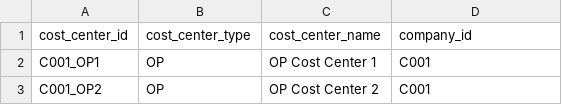
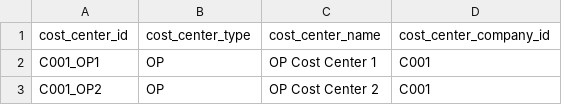
Before and after one commit to aandradepro/qlik-sense-cloud-cash-pooling-poc, a CSV file: data/raw/cost_center.csv, drawn as a sheet; only a part is shown.

Commit message:
Update synthetic data generation and add VSCode settings

```diff
--- a/data/raw/cost_center.csv
+++ b/data/raw/cost_center.csv
@@ -1,2 +1,2 @@
-cost_center_id,cost_center_type,cost_center_name,company_id
+cost_center_id,cost_center_type,cost_center_name,cost_center_company_id
 C001_OP1,OP,OP Cost Center 1,C001
```
Also changed, not shown: data/raw/company.csv, 7 other files.
